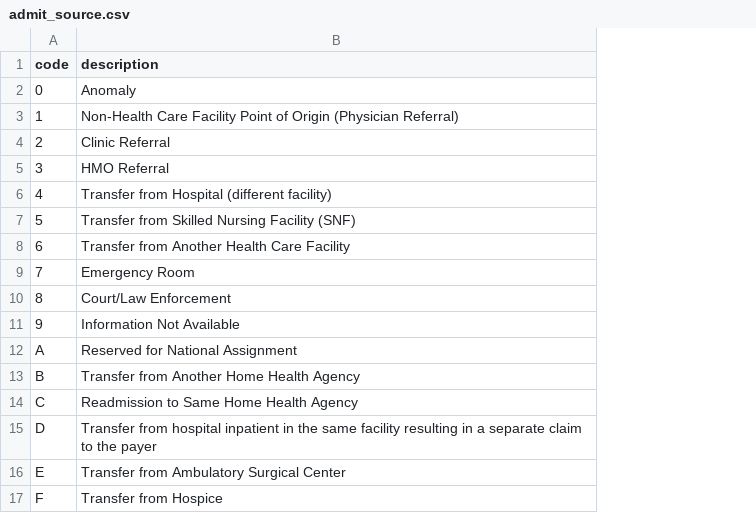
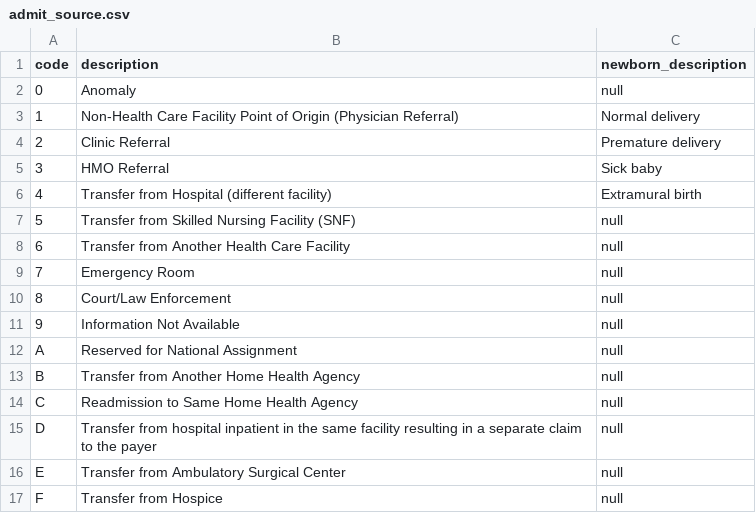
Before and after one commit to empassion-health/terminology, a CSV file: terminology/admit_source.csv, drawn as a sheet; the diff names each change by its address in the sheet, - before the commit and + after, or states it on an @@ line.

Commit message:
updated admit_source updated bill type removed loinc updated msdrg moved readmission files

```diff
--- a/terminology/admit_source.csv
+++ b/terminology/admit_source.csv
+column C (newborn_description), rows 2-17: null | Normal delivery | Premature delivery | Sick baby | Extramural birth | null | null | null | null | null | null | null | null | null | null | null
```
Also changed, not shown: 26 other files.
